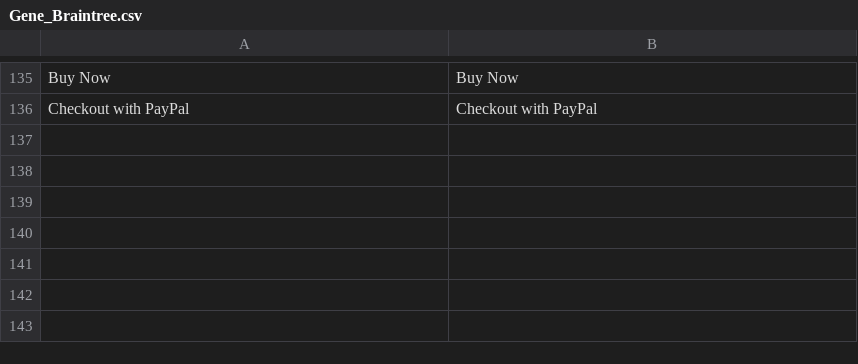
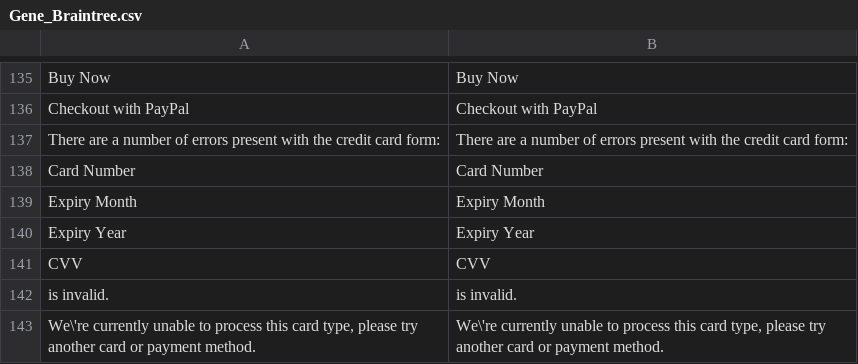
Before and after one commit to OpenMageModuleFostering/gene_braintree, a CSV file: app/locale/en_US/Gene_Braintree.csv, drawn as a sheet; only a part is shown, gaps mark what is left out.

```diff
--- a/app/locale/en_US/Gene_Braintree.csv
+++ b/app/locale/en_US/Gene_Braintree.csv
@@ -136 +136,8 @@
 "Checkout with PayPal","Checkout with PayPal"
+"There are a number of errors present with the credit card form:","There are a number of errors present with the credit card form:"
+"Card Number","Card Number"
+"Expiry Month","Expiry Month"
+"Expiry Year","Expiry Year"
+"CVV","CVV"
+"is invalid.","is invalid."
+"We\'re currently unable to process this card type, please try another card or payment method.","We\'re currently unable to process this card type, please try another card or payment method."
```
Also changed, not shown: 38 other files.
